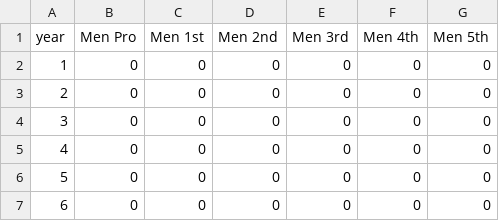
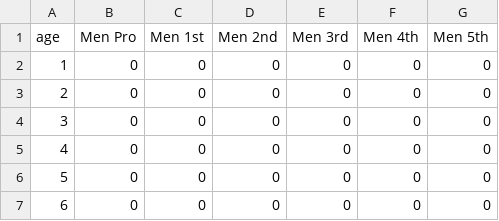
Before and after one commit to Restuta/rcn.io, a CSV file: data/charts/racers_CA/data.csv, drawn as a sheet; only a part is shown.

Commit message:
replace year with age

```diff
--- a/data/charts/racers_CA/data.csv
+++ b/data/charts/racers_CA/data.csv
@@ -1,2 +1,2 @@
-year,Men Pro,Men 1st,Men 2nd,Men 3rd,Men 4th,Men 5th
+age,Men Pro,Men 1st,Men 2nd,Men 3rd,Men 4th,Men 5th
 1,0,0,0,0,0,0
```
Also changed, not shown: 1 other file.
